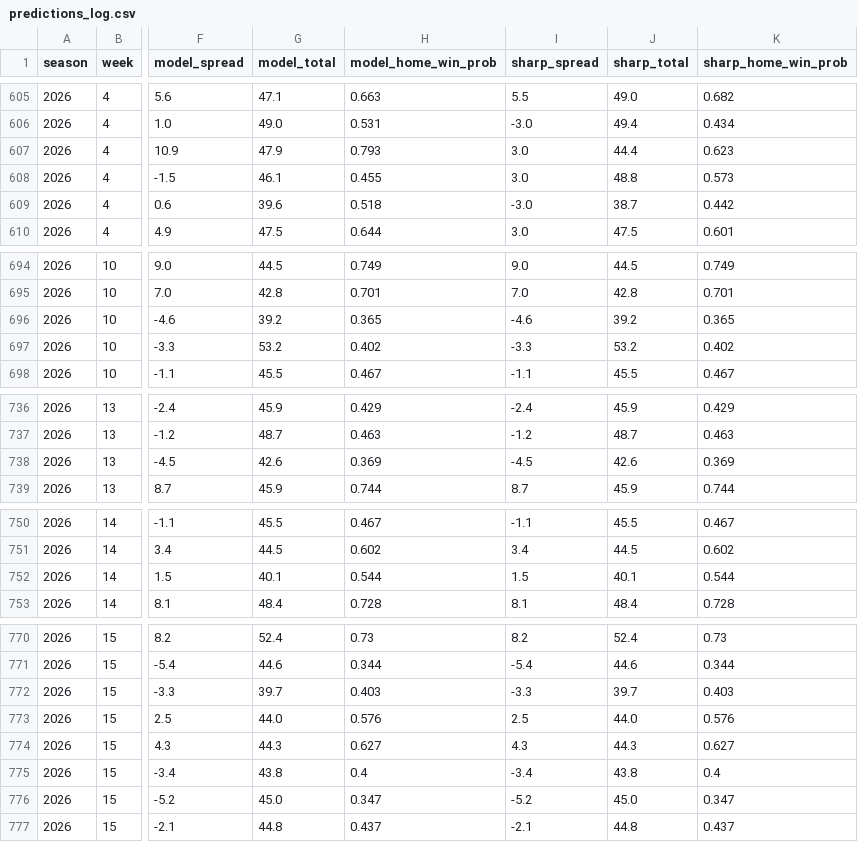
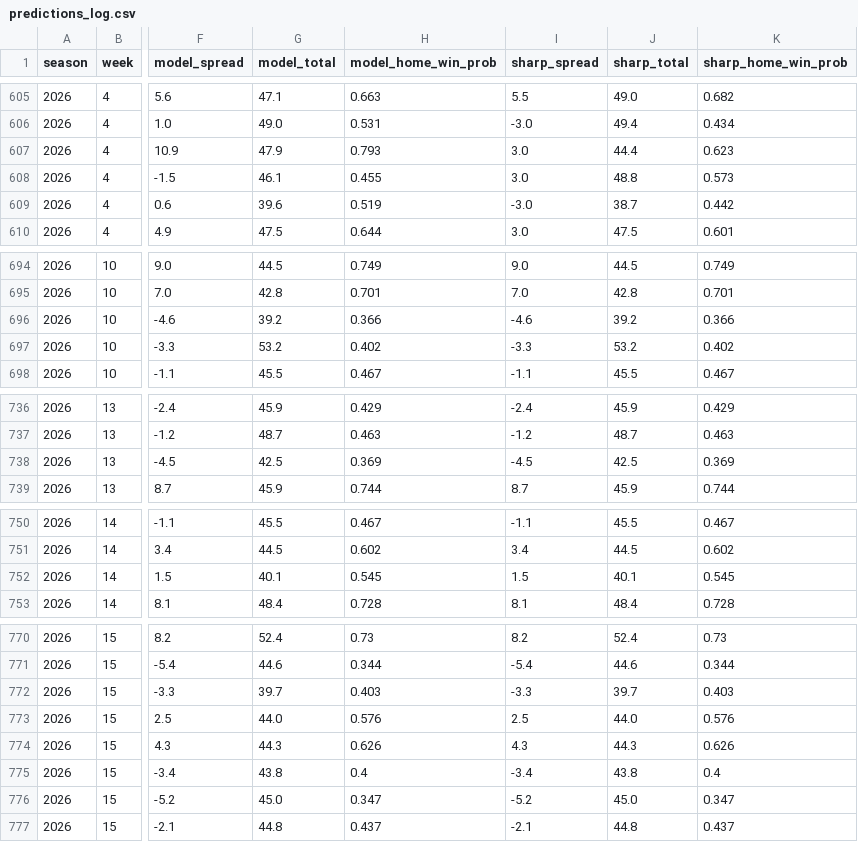
Before and after one commit to ant56-arch/nfl-edge, a CSV file: data/tracking/predictions_log.csv, drawn as a sheet; only a part is shown, gaps mark what is left out; the diff covers the shown part only; the diff names each change by its address in the sheet, - before the commit and + after, or states it on an @@ line.

```diff
--- a/data/tracking/predictions_log.csv
+++ b/data/tracking/predictions_log.csv
-H609 (model_home_win_prob): 0.518
+H609 (model_home_win_prob): 0.519
-H696 (model_home_win_prob): 0.365
+H696 (model_home_win_prob): 0.366
-K696 (sharp_home_win_prob): 0.365
+K696 (sharp_home_win_prob): 0.366
-G738 (model_total): 42.6
+G738 (model_total): 42.5
-J738 (sharp_total): 42.6
+J738 (sharp_total): 42.5
-H752 (model_home_win_prob): 0.544
+H752 (model_home_win_prob): 0.545
-K752 (sharp_home_win_prob): 0.544
+K752 (sharp_home_win_prob): 0.545
-H774 (model_home_win_prob): 0.627
+H774 (model_home_win_prob): 0.626
-K774 (sharp_home_win_prob): 0.627
+K774 (sharp_home_win_prob): 0.626
```
Also changed, not shown: 16 edited cells elsewhere in this file, data/tracking/cfb_predictions_log.csv, 1 other file.
